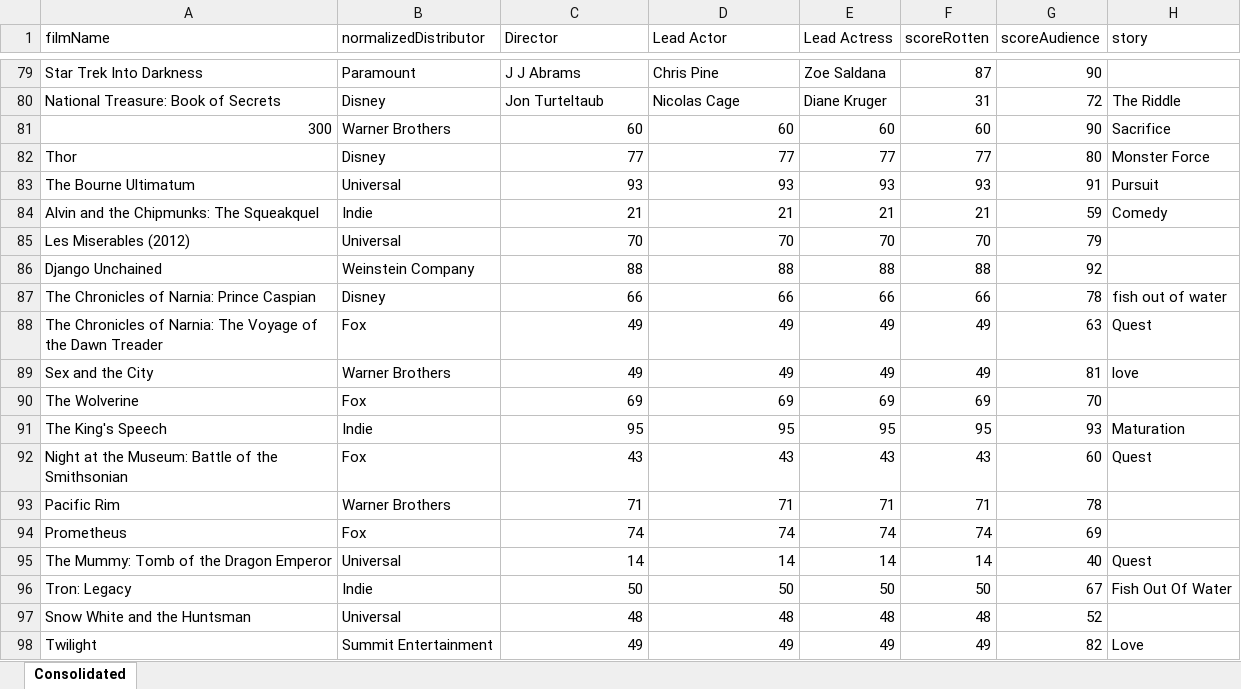
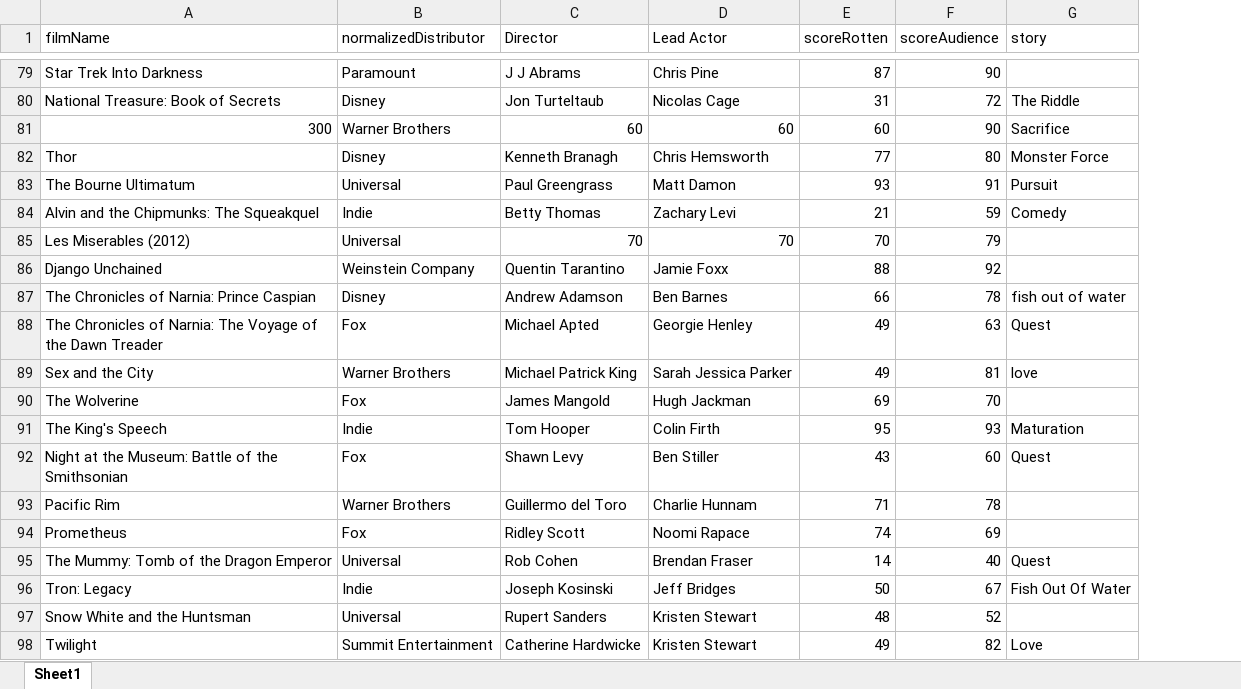
Before and after one commit to nscsekharucb/w209-movies, an Excel workbook: data/hollywoodStories_consol.xlsx, sheet Sheet1, drawn as a sheet; only a part is shown, gaps mark what is left out; values as stored, in another font and other column widths than the file's, no cell formats; the diff covers the shown part only; the diff names each change by its address in the sheet, - before the commit and + after, or states it on an @@ line.

Commit message:
Updated sheet with 800 director/actor names

```diff
--- a/data/hollywoodStories_consol.xlsx (sheet Sheet1)
+++ b/data/hollywoodStories_consol.xlsx (sheet Sheet1)
-sheet tab: Consolidated
+sheet tab: Sheet1
-column E (Lead Actress), rows 79-98: Zoe Saldana | Diane Kruger | 60 | 77 | 93 | 21 | 70 | 88 | 66 | 49 | 49 | 69 | 95 | 43 | 71 | 74 | 14 | 50 | 48 | 49
-C82 (Director): 77
+C82 (Director): Kenneth Branagh
-D82 (Lead Actor): 77
+D82 (Lead Actor): Chris Hemsworth
-C83 (Director): 93
+C83 (Director): Paul Greengrass
-D83 (Lead Actor): 93
+D83 (Lead Actor): Matt Damon
-C84 (Director): 21
+C84 (Director): Betty Thomas
-D84 (Lead Actor): 21
+D84 (Lead Actor): Zachary Levi
-C86 (Director): 88
+C86 (Director): Quentin Tarantino
-D86 (Lead Actor): 88
+D86 (Lead Actor): Jamie Foxx
-C87 (Director): 66
+C87 (Director): Andrew Adamson
-D87 (Lead Actor): 66
+D87 (Lead Actor): Ben Barnes
-C88 (Director): 49
+C88 (Director): Michael Apted
-D88 (Lead Actor): 49
+D88 (Lead Actor): Georgie Henley
-C89 (Director): 49
+C89 (Director): Michael Patrick King
-D89 (Lead Actor): 49
+D89 (Lead Actor): Sarah Jessica Parker
-C90 (Director): 69
+C90 (Director): James Mangold
-D90 (Lead Actor): 69
+D90 (Lead Actor): Hugh Jackman
-C91 (Director): 95
+C91 (Director): Tom Hooper
-D91 (Lead Actor): 95
+D91 (Lead Actor): Colin Firth
-C92 (Director): 43
+C92 (Director): Shawn Levy
-D92 (Lead Actor): 43
+D92 (Lead Actor): Ben Stiller
-C93 (Director): 71
+C93 (Director): Guillermo del Toro
-D93 (Lead Actor): 71
+D93 (Lead Actor): Charlie Hunnam
-C94 (Director): 74
+C94 (Director): Ridley Scott
-D94 (Lead Actor): 74
+D94 (Lead Actor): Noomi Rapace
-C95 (Director): 14
+C95 (Director): Rob Cohen
-D95 (Lead Actor): 14
+D95 (Lead Actor): Brendan Fraser
-C96 (Director): 50
+C96 (Director): Joseph Kosinski
-D96 (Lead Actor): 50
+D96 (Lead Actor): Jeff Bridges
-C97 (Director): 48
+C97 (Director): Rupert Sanders
-D97 (Lead Actor): 48
+D97 (Lead Actor): Kristen Stewart
-C98 (Director): 49
+C98 (Director): Catherine Hardwicke
-D98 (Lead Actor): 49
+D98 (Lead Actor): Kristen Stewart
```
Also changed, not shown: 1331 edited cells elsewhere in this sheet, cell formats, formulas that keep their value, 3 other files.
